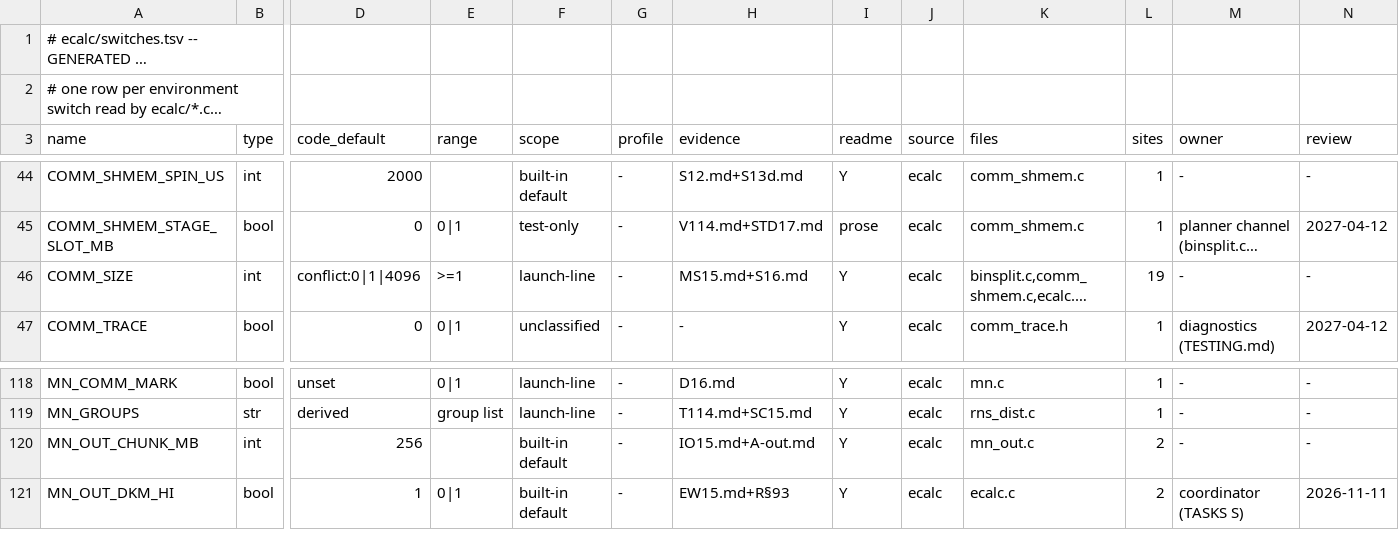
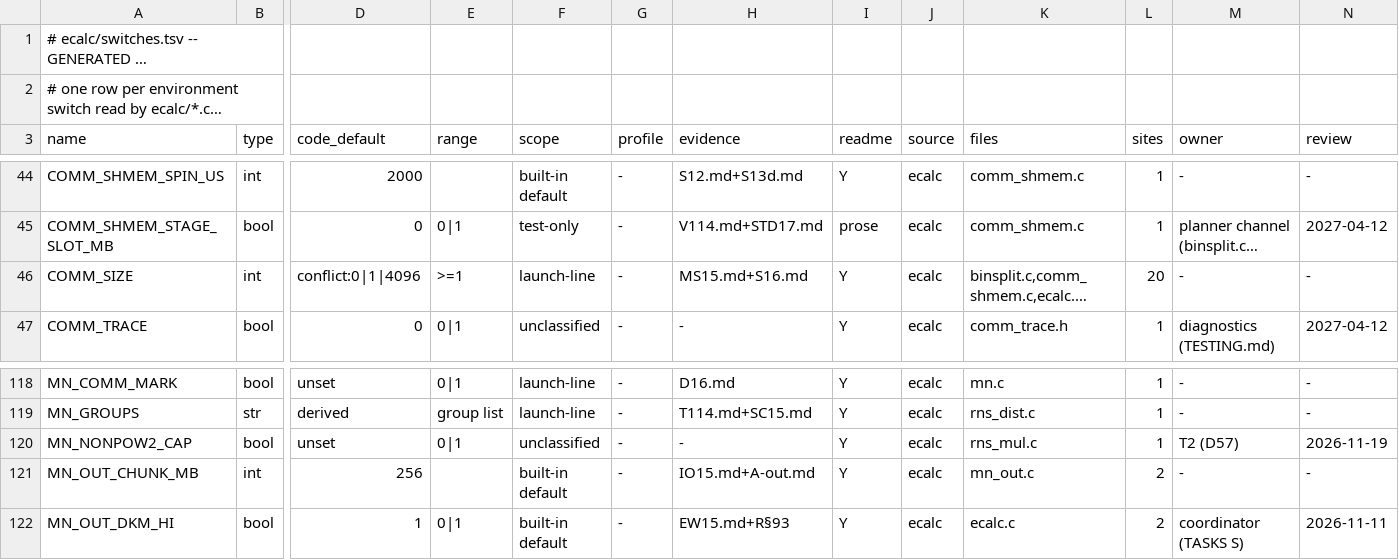
Before and after one commit to cecoppola/ntt, a TSV file: ecalc/switches.tsv, drawn as a sheet; only a part is shown, gaps mark what is left out; long unchanged cells end in …; rows hold the shown columns only; the diff names each change by its address in the sheet, - before the commit and + after, or states it on an @@ line.

```diff
--- a/ecalc/switches.tsv
+++ b/ecalc/switches.tsv
-L46 (sites): 19
+L46 (sites): 20
+row 120: MN_NONPOW2_CAP | bool | unset | 0|1 | unclassified | - | - | Y | ecalc | rns_mul.c | 1 | T2 (D57) | 2026-11-19
```
Also changed, not shown: ecalc/switches_review.tsv, 6 other files.
